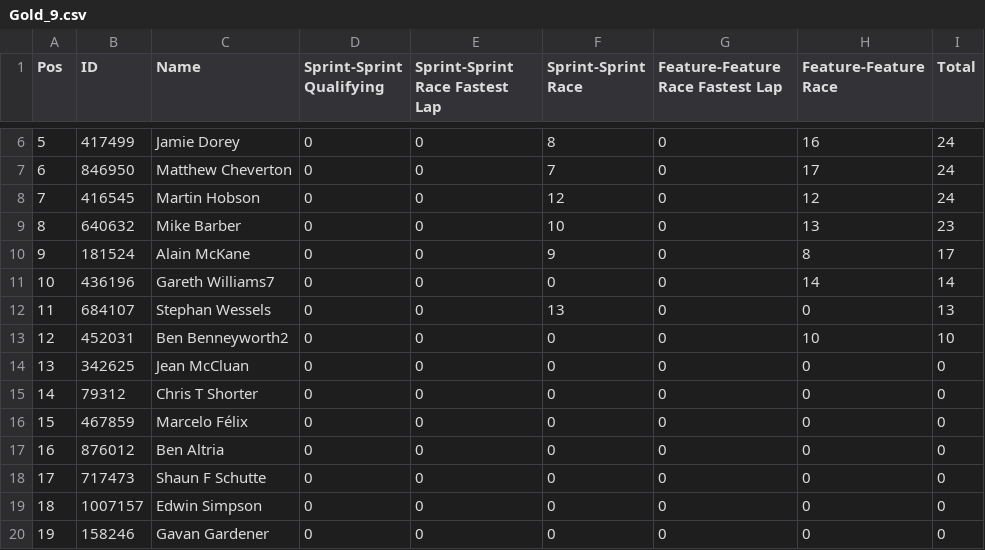
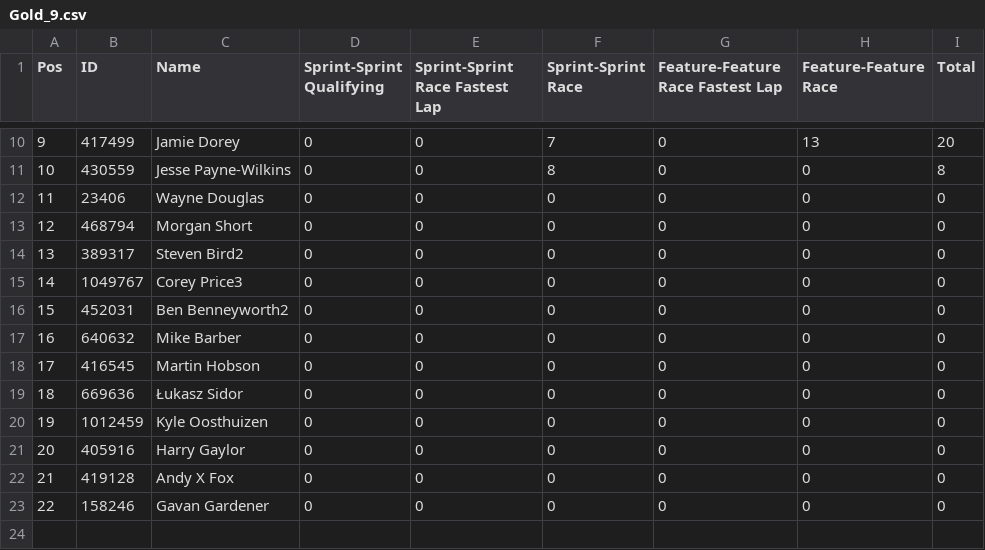
Before and after one commit to pangtuwi/iraceresults, a CSV file: results/Gold_9.csv, drawn as a sheet; only a part is shown, gaps mark what is left out; removed rows and columns are numbered as before the commit, all else as after; the diff covers the shown part only; the diff names each change by its address in the sheet, - before the commit and + after, or states it on an @@ line.

Commit message:
Updates to Data

```diff
--- a/results/Gold_9.csv
+++ b/results/Gold_9.csv
@@ column A (Pos) renumbered from row 3 down @@
-F10 (Sprint-Sprint Race): 8
+F10 (Sprint-Sprint Race): 7
-H10 (Feature-Feature Race): 16
+H10 (Feature-Feature Race): 13
-I10 (Total): 24
+I10 (Total): 20
-row 7: 6 | 846950 | Matthew Cheverton | 0 | 0 | 7 | 0 | 17 | 24
-row 8: 7 | 416545 | Martin Hobson | 0 | 0 | 12 | 0 | 12 | 24
-row 9: 8 | 640632 | Mike Barber | 0 | 0 | 10 | 0 | 13 | 23
-row 10: 9 | 181524 | Alain McKane | 0 | 0 | 9 | 0 | 8 | 17
+row 11: 10 | 430559 | Jesse Payne-Wilkins | 0 | 0 | 8 | 0 | 0 | 8
-B12 (ID): 436196
+B12 (ID): 23406
-C12 (Name): Gareth Williams7
+C12 (Name): Wayne Douglas
-H12 (Feature-Feature Race): 14
+H12 (Feature-Feature Race): 0
-I12 (Total): 14
+I12 (Total): 0
-B13 (ID): 684107
+B13 (ID): 468794
-C13 (Name): Stephan Wessels
+C13 (Name): Morgan Short
-F13 (Sprint-Sprint Race): 13
+F13 (Sprint-Sprint Race): 0
-I13 (Total): 13
+I13 (Total): 0
+row 14: 13 | 389317 | Steven Bird2 | 0 | 0 | 0 | 0 | 0 | 0
+row 15: 14 | 1049767 | Corey Price3 | 0 | 0 | 0 | 0 | 0 | 0
-H16 (Feature-Feature Race): 10
+H16 (Feature-Feature Race): 0
-I16 (Total): 10
+I16 (Total): 0
-B17 (ID): 342625
+B17 (ID): 640632
-C17 (Name): Jean McCluan
+C17 (Name): Mike Barber
-B18 (ID): 79312
+B18 (ID): 416545
-C18 (Name): Chris T Shorter
+C18 (Name): Martin Hobson
-B19 (ID): 467859
+B19 (ID): 669636
-C19 (Name): Marcelo Félix
+C19 (Name): Łukasz Sidor
-B20 (ID): 876012
+B20 (ID): 1012459
-C20 (Name): Ben Altria
+C20 (Name): Kyle Oosthuizen
-B21 (ID): 717473
+B21 (ID): 405916
-C21 (Name): Shaun F Schutte
+C21 (Name): Harry Gaylor
-B22 (ID): 1007157
+B22 (ID): 419128
-C22 (Name): Edwin Simpson
+C22 (Name): Andy X Fox
```
Also changed, not shown: 4 added rows and 16 edited cells elsewhere in this file, results/Gold_10.csv, results/Silver_1.csv, 48 other files.
